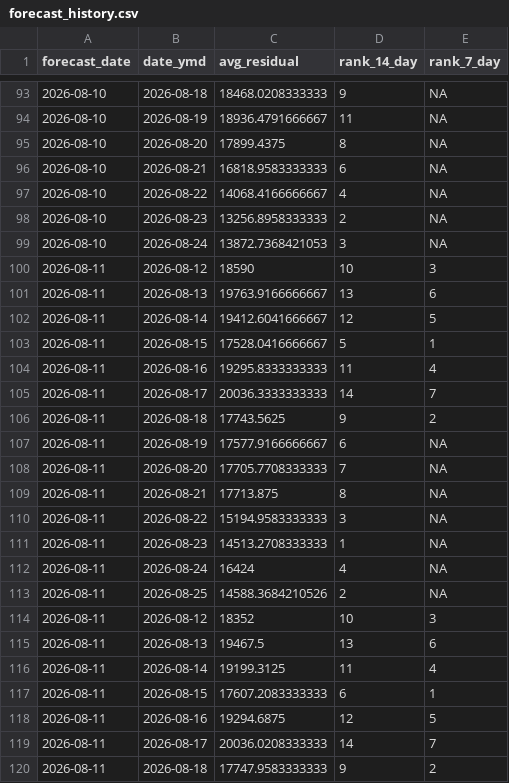
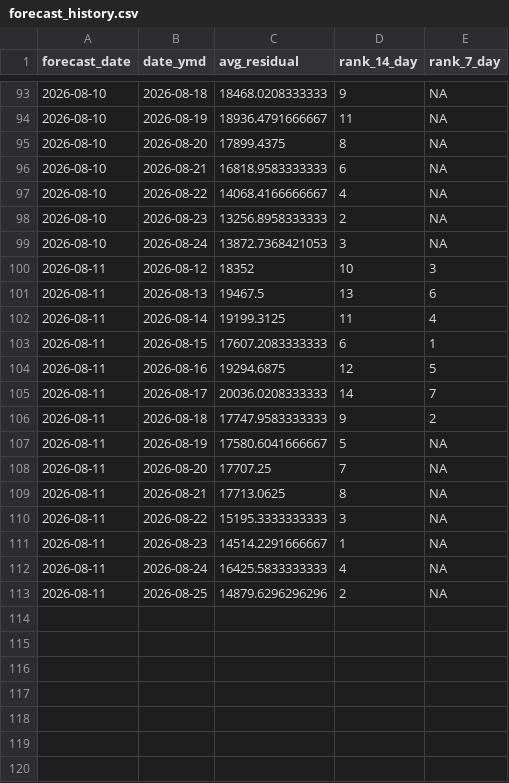
Before and after one commit to SamInnes26/electricity-forecast, a CSV file: data/forecast_history.csv, drawn as a sheet; only a part is shown, gaps mark what is left out; the shorter side is filled out with more unchanged rows.

Commit message:
Delete obsolete forecast entries for 2026-08-11
Removed outdated forecast data for August 11, 2026.

```diff
--- a/data/forecast_history.csv
+++ b/data/forecast_history.csv
@@ -99,16 +99,2 @@
 2026-08-10,2026-08-24,13872.7368421053,3,NA
-2026-08-11,2026-08-12,18590,10,3
-2026-08-11,2026-08-13,19763.9166666667,13,6
-2026-08-11,2026-08-14,19412.6041666667,12,5
-2026-08-11,2026-08-15,17528.0416666667,5,1
-2026-08-11,2026-08-16,19295.8333333333,11,4
-2026-08-11,2026-08-17,20036.3333333333,14,7
-2026-08-11,2026-08-18,17743.5625,9,2
-2026-08-11,2026-08-19,17577.9166666667,6,NA
-2026-08-11,2026-08-20,17705.7708333333,7,NA
-2026-08-11,2026-08-21,17713.875,8,NA
-2026-08-11,2026-08-22,15194.9583333333,3,NA
-2026-08-11,2026-08-23,14513.2708333333,1,NA
-2026-08-11,2026-08-24,16424,4,NA
-2026-08-11,2026-08-25,14588.3684210526,2,NA
 2026-08-11,2026-08-12,18352,10,3
```
